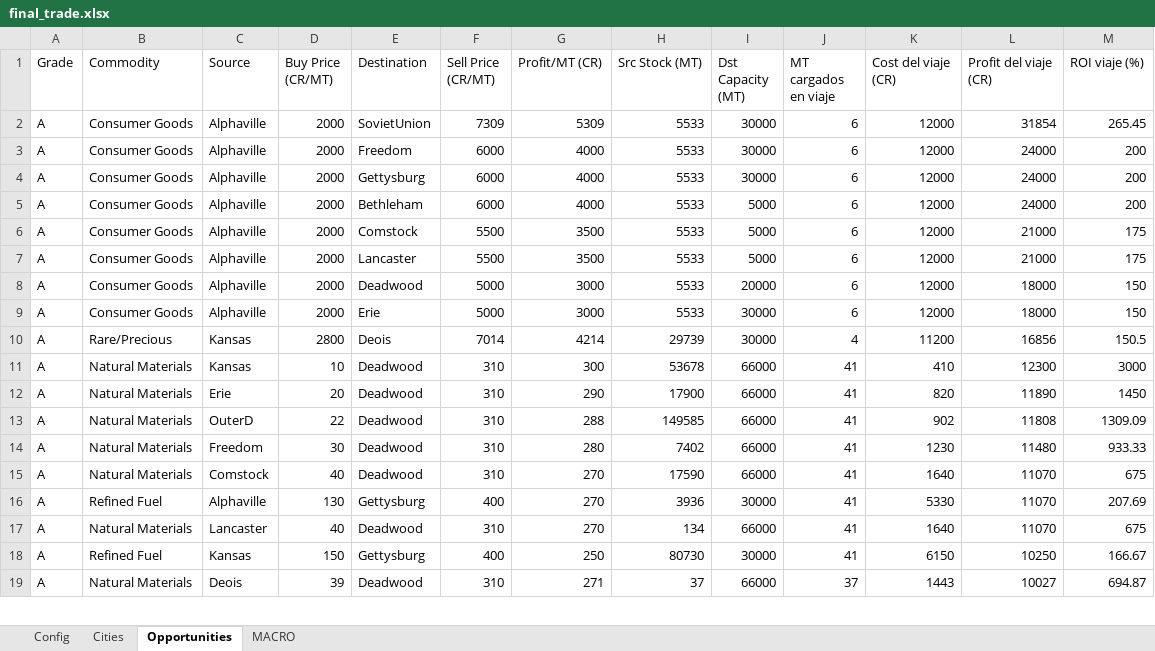
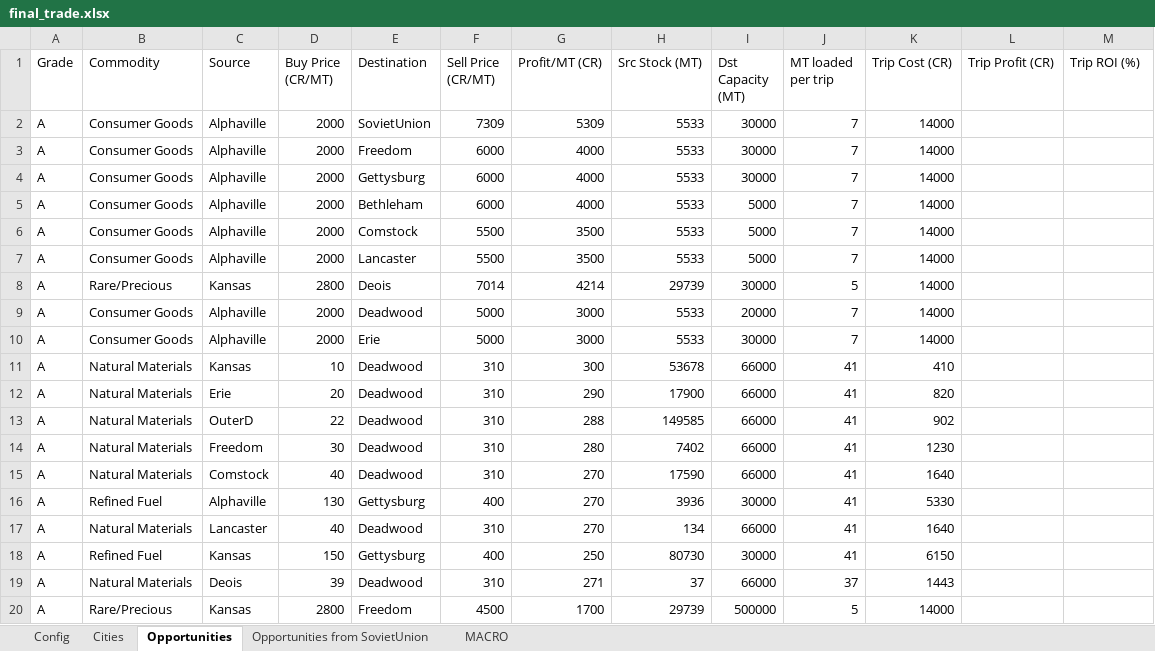
Before and after one commit to lordbutxot/RiseTVP_Marketer, an Excel workbook: final_trade.xlsx, sheet Opportunities, drawn as a sheet; only a part is shown; values as stored, in another font and other column widths than the file's, no cell formats; removed rows and columns are numbered as before the commit, all else as after; the diff covers the shown part only; the diff names each change by its address in the sheet, - before the commit and + after, or states it on an @@ line.

```diff
--- a/final_trade.xlsx (sheet Opportunities)
+++ b/final_trade.xlsx (sheet Opportunities)
+sheet tab: Opportunities from SovietUnion
-J1: MT cargados en viaje
+J1: MT loaded per trip
-K1: Cost del viaje (CR)
+K1: Trip Cost (CR)
-L1: Profit del viaje (CR)
+L1: Trip Profit (CR)
-M1: ROI viaje (%)
+M1: Trip ROI (%)
-J2:J7 (MT loaded per trip): 6
+J2:J7 (MT loaded per trip): 7
-K2:K7 (Trip Cost (CR)): 12000
+K2:K7 (Trip Cost (CR)): 14000
-L2 (Trip Profit (CR)): 31854
+L2 (Trip Profit (CR)): (empty)
-M2 (Trip ROI (%)): 265.45
+M2 (Trip ROI (%)): (empty)
-L3:L5 (Trip Profit (CR)): 24000
+L3:L5 (Trip Profit (CR)): (empty)
-M3:M5 (Trip ROI (%)): 200
+M3:M5 (Trip ROI (%)): (empty)
-L6:L7 (Trip Profit (CR)): 21000
+L6:L7 (Trip Profit (CR)): (empty)
-M6:M7 (Trip ROI (%)): 175
+M6:M7 (Trip ROI (%)): (empty)
+row 8: A | Rare/Precious | Kansas | 2800 | Deois | 7014 | 4214 | 29739 | 30000 | 5 | 14000
-J9:J10 (MT loaded per trip): 6
+J9:J10 (MT loaded per trip): 7
-K9:K10 (Trip Cost (CR)): 12000
+K9:K10 (Trip Cost (CR)): 14000
-L9:L10 (Trip Profit (CR)): 18000
+L9:L10 (Trip Profit (CR)): (empty)
-M9:M10 (Trip ROI (%)): 150
+M9:M10 (Trip ROI (%)): (empty)
-row 10: A | Rare/Precious | Kansas | 2800 | Deois | 7014 | 4214 | 29739 | 30000 | 4 | 11200 | 16856 | 150.5
-L11 (Trip Profit (CR)): 12300
+L11 (Trip Profit (CR)): (empty)
-M11 (Trip ROI (%)): 3000
+M11 (Trip ROI (%)): (empty)
-L12 (Trip Profit (CR)): 11890
+L12 (Trip Profit (CR)): (empty)
-M12 (Trip ROI (%)): 1450
+M12 (Trip ROI (%)): (empty)
-L13 (Trip Profit (CR)): 11808
+L13 (Trip Profit (CR)): (empty)
-M13 (Trip ROI (%)): 1309.09
+M13 (Trip ROI (%)): (empty)
-L14 (Trip Profit (CR)): 11480
+L14 (Trip Profit (CR)): (empty)
-M14 (Trip ROI (%)): 933.33
+M14 (Trip ROI (%)): (empty)
-L15:L17 (Trip Profit (CR)): 11070
+L15:L17 (Trip Profit (CR)): (empty)
-M15 (Trip ROI (%)): 675
+M15 (Trip ROI (%)): (empty)
-M16 (Trip ROI (%)): 207.69
+M16 (Trip ROI (%)): (empty)
-M17 (Trip ROI (%)): 675
+M17 (Trip ROI (%)): (empty)
-L18 (Trip Profit (CR)): 10250
+L18 (Trip Profit (CR)): (empty)
-M18 (Trip ROI (%)): 166.67
+M18 (Trip ROI (%)): (empty)
-L19 (Trip Profit (CR)): 10027
+L19 (Trip Profit (CR)): (empty)
-M19 (Trip ROI (%)): 694.87
+M19 (Trip ROI (%)): (empty)
+row 20: A | Rare/Precious | Kansas | 2800 | Freedom | 4500 | 1700 | 29739 | 500000 | 5 | 14000
```
Also changed, not shown: other rows of this sheet, sheet Config, sheet MACRO, cell formats, 1 other file.
